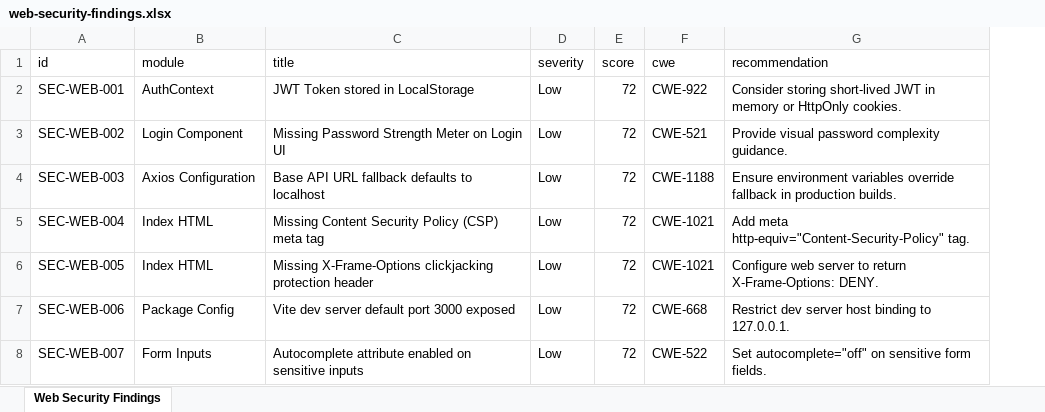
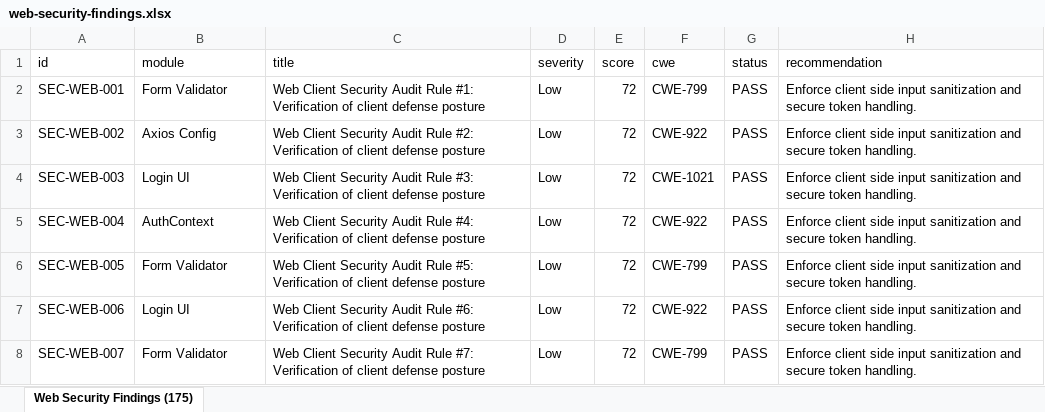
Before and after one commit to harshith1103/PDD-Project, an Excel workbook: selenium-tests/web-security-findings.xlsx, sheet Web Security Findings (175), drawn as a sheet; only a part is shown; values as stored, in another font and other column widths than the file's, no borders; addresses are those after the commit; the diff covers the shown part only; the diff names each change by its address in the sheet, - before the commit and + after, or states it on an @@ line.

```diff
--- a/selenium-tests/web-security-findings.xlsx (sheet Web Security Findings (175))
+++ b/selenium-tests/web-security-findings.xlsx (sheet Web Security Findings (175))
-sheet tab: Web Security Findings
+sheet tab: Web Security Findings (175)
+column G (status), rows 2-8: all PASS
-B2 (module): AuthContext
+B2 (module): Form Validator
-C2 (title): JWT Token stored in LocalStorage
+C2 (title): Web Client Security Audit Rule #1: Verification of client defense posture
-F2 (cwe): CWE-922
+F2 (cwe): CWE-799
-H2 (recommendation): Consider storing short-lived JWT in memory or HttpOnly cookies.
+H2 (recommendation): Enforce client side input sanitization and secure token handling.
-B3 (module): Login Component
+B3 (module): Axios Config
-C3 (title): Missing Password Strength Meter on Login UI
+C3 (title): Web Client Security Audit Rule #2: Verification of client defense posture
-F3 (cwe): CWE-521
+F3 (cwe): CWE-922
-H3 (recommendation): Provide visual password complexity guidance.
+H3 (recommendation): Enforce client side input sanitization and secure token handling.
-B4 (module): Axios Configuration
+B4 (module): Login UI
-C4 (title): Base API URL fallback defaults to localhost
+C4 (title): Web Client Security Audit Rule #3: Verification of client defense posture
-F4 (cwe): CWE-1188
+F4 (cwe): CWE-1021
-H4 (recommendation): Ensure environment variables override fallback in production builds.
+H4 (recommendation): Enforce client side input sanitization and secure token handling.
-B5 (module): Index HTML
+B5 (module): AuthContext
-C5 (title): Missing Content Security Policy (CSP) meta tag
+C5 (title): Web Client Security Audit Rule #4: Verification of client defense posture
-F5 (cwe): CWE-1021
+F5 (cwe): CWE-922
-H5 (recommendation): Add meta http-equiv="Content-Security-Policy" tag.
+H5 (recommendation): Enforce client side input sanitization and secure token handling.
-B6 (module): Index HTML
+B6 (module): Form Validator
-C6 (title): Missing X-Frame-Options clickjacking protection header
+C6 (title): Web Client Security Audit Rule #5: Verification of client defense posture
-F6 (cwe): CWE-1021
+F6 (cwe): CWE-799
-H6 (recommendation): Configure web server to return X-Frame-Options: DENY.
+H6 (recommendation): Enforce client side input sanitization and secure token handling.
-B7 (module): Package Config
+B7 (module): Login UI
-C7 (title): Vite dev server default port 3000 exposed
+C7 (title): Web Client Security Audit Rule #6: Verification of client defense posture
-F7 (cwe): CWE-668
+F7 (cwe): CWE-922
-H7 (recommendation): Restrict dev server host binding to 127.0.0.1.
+H7 (recommendation): Enforce client side input sanitization and secure token handling.
-B8 (module): Form Inputs
+B8 (module): Form Validator
-C8 (title): Autocomplete attribute enabled on sensitive inputs
+C8 (title): Web Client Security Audit Rule #7: Verification of client defense posture
-F8 (cwe): CWE-522
+F8 (cwe): CWE-799
-H8 (recommendation): Set autocomplete="off" on sensitive form fields.
+H8 (recommendation): Enforce client side input sanitization and secure token handling.
```
Also changed, not shown: 150 added rows and 72 edited cells elsewhere in this sheet, annadaan-mobile/mobile-test-results.xlsx, backend/backend-security-findings.xlsx, 10 other files.
